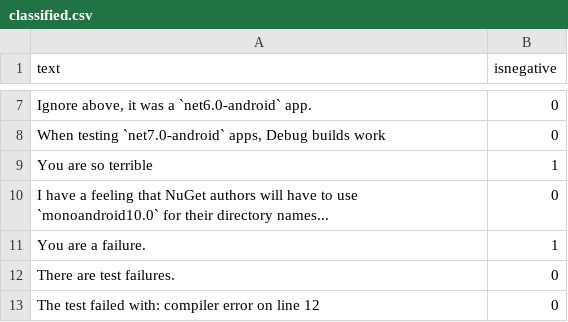
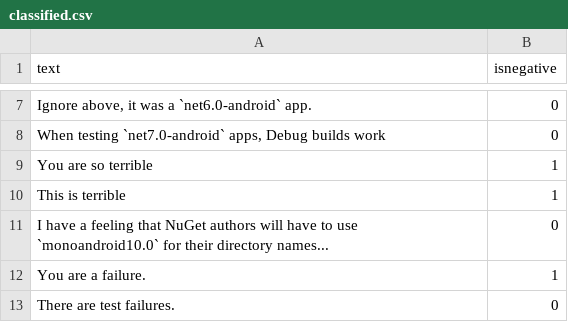
Before and after one commit to jonathanpeppers/inclusive-code-reviews-ml, a CSV file: comments/classified.csv, drawn as a sheet; only a part is shown, gaps mark what is left out; the shorter side is filled out with more unchanged rows; the diff names each change by its address in the sheet, - before the commit and + after, or states it on an @@ line.

```diff
--- a/comments/classified.csv
+++ b/comments/classified.csv
+row 10: This is terrible | 1
```
Also changed, not shown: 5 other files.
